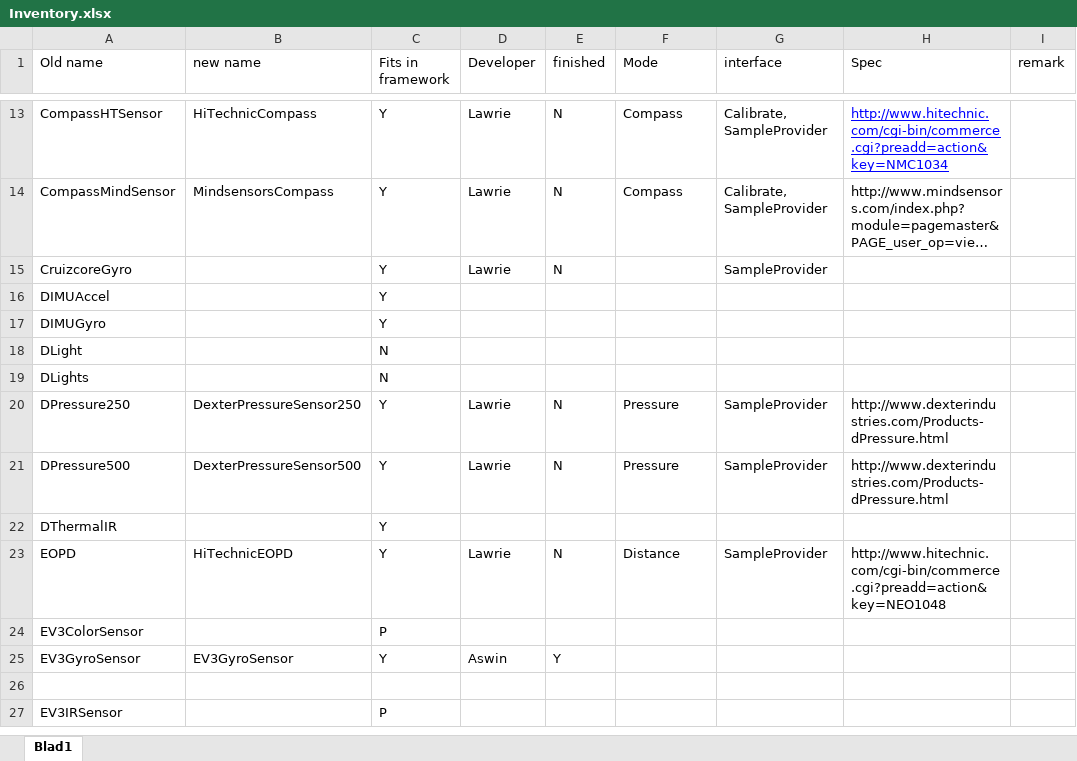
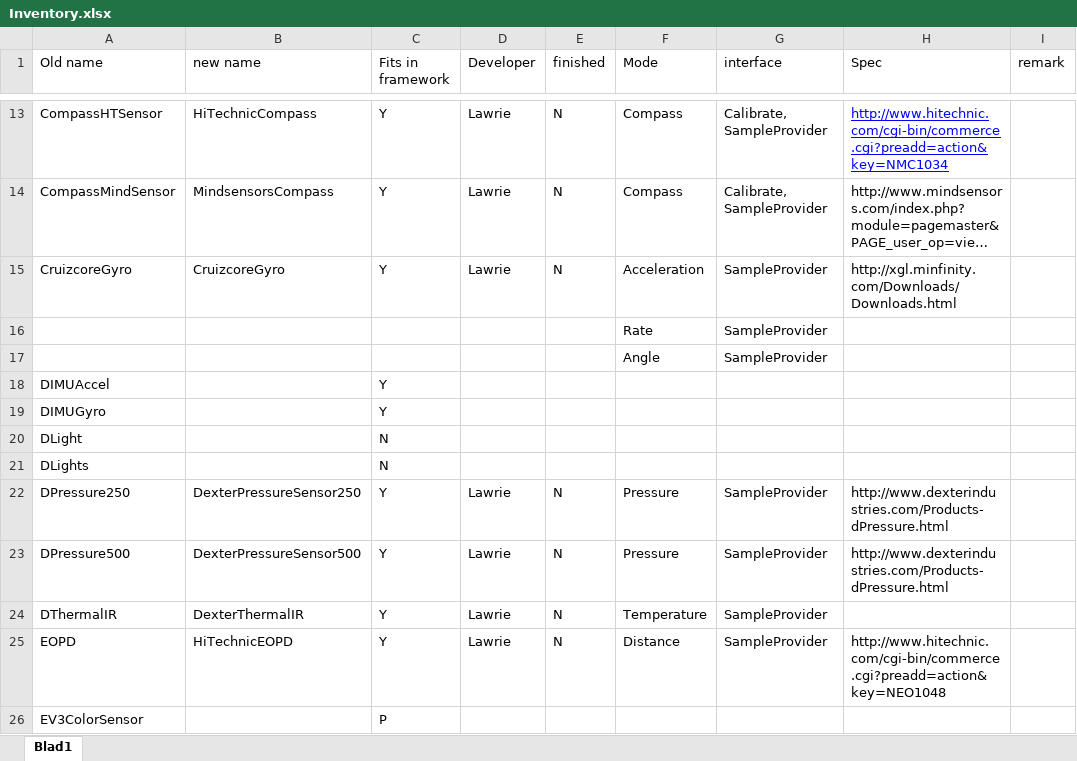
Before and after one commit to mindstorms-cop/lejos-ev3, an Excel workbook: ev3classes/src/lejos/hardware/sensor/Inventory.xlsx, sheet Blad1, drawn as a sheet; only a part is shown, gaps mark what is left out; the shorter side is filled out with more unchanged rows; long unchanged cells end in …; values as stored, in another font and other column widths than the file's, no borders; addresses are those after the commit; the diff names each change by its address in the sheet, - before the commit and + after, or states it on an @@ line.

Commit message:
First go at CruizcoreGyro and claimed DThermalIR
Former-commit-id: 7feb1f77558e8000f6971f0ddfedcaeb62d2e189

```diff
--- a/ev3classes/src/lejos/hardware/sensor/Inventory.xlsx (sheet Blad1)
+++ b/ev3classes/src/lejos/hardware/sensor/Inventory.xlsx (sheet Blad1)
-B15 (new name): (empty)
+B15 (new name): CruizcoreGyro
-F15 (Mode): (empty)
+F15 (Mode): Acceleration
-H15 (Spec): (empty)
+H15 (Spec): http://xgl.minfinity.com/Downloads/Downloads.html
+row 16:  |  |  |  |  | Rate | SampleProvider
+row 17:  |  |  |  |  | Angle | SampleProvider
-B24 (new name): (empty)
+B24 (new name): DexterThermalIR
-D24 (Developer): (empty)
+D24 (Developer): Lawrie
-E24 (finished): (empty)
+E24 (finished): N
-F24 (Mode): (empty)
+F24 (Mode): Temperature
-G24 (interface): (empty)
+G24 (interface): SampleProvider
```
Also changed, not shown: 3 other files.
